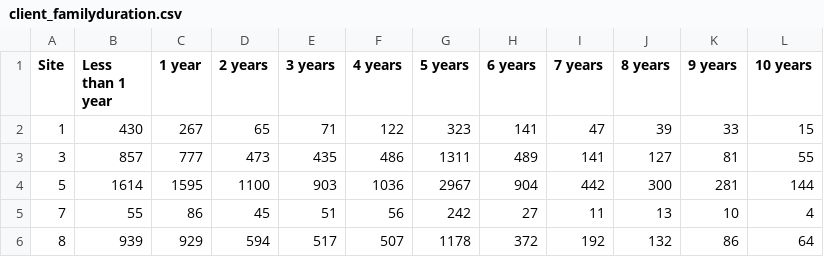
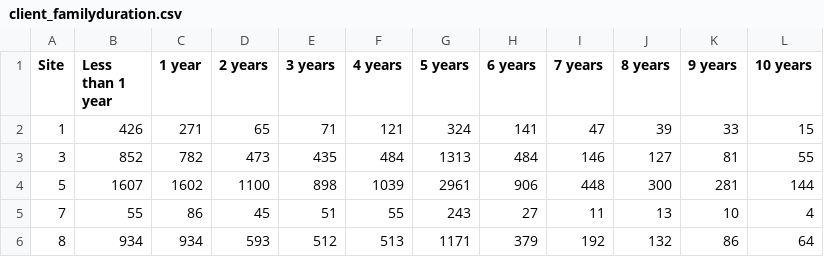
Before and after one commit to childpovertyactionlab/wic-clinic-reports, a CSV file: data/scriptData/client_familyduration.csv, drawn as a sheet; only a part is shown; the diff covers the shown part only; the diff names each change by its address in the sheet, - before the commit and + after, or states it on an @@ line.

```diff
--- a/data/scriptData/client_familyduration.csv
+++ b/data/scriptData/client_familyduration.csv
-B2 (Less than 1 year): 430
+B2 (Less than 1 year): 426
-C2 (1 year): 267
+C2 (1 year): 271
-F2 (4 years): 122
+F2 (4 years): 121
-G2 (5 years): 323
+G2 (5 years): 324
-B3 (Less than 1 year): 857
+B3 (Less than 1 year): 852
-C3 (1 year): 777
+C3 (1 year): 782
-F3 (4 years): 486
+F3 (4 years): 484
-G3 (5 years): 1311
+G3 (5 years): 1313
-H3 (6 years): 489
+H3 (6 years): 484
-I3 (7 years): 141
+I3 (7 years): 146
-B4 (Less than 1 year): 1614
+B4 (Less than 1 year): 1607
-C4 (1 year): 1595
+C4 (1 year): 1602
-E4 (3 years): 903
+E4 (3 years): 898
-F4 (4 years): 1036
+F4 (4 years): 1039
-G4 (5 years): 2967
+G4 (5 years): 2961
-H4 (6 years): 904
+H4 (6 years): 906
-I4 (7 years): 442
+I4 (7 years): 448
-F5 (4 years): 56
+F5 (4 years): 55
-G5 (5 years): 242
+G5 (5 years): 243
-B6 (Less than 1 year): 939
+B6 (Less than 1 year): 934
-C6 (1 year): 929
+C6 (1 year): 934
-D6 (2 years): 594
+D6 (2 years): 593
-E6 (3 years): 517
+E6 (3 years): 512
-F6 (4 years): 507
+F6 (4 years): 513
-G6 (5 years): 1178
+G6 (5 years): 1171
-H6 (6 years): 372
+H6 (6 years): 379
```
Also changed, not shown: 66 edited cells elsewhere in this file, data/scriptData/client_duration.csv, data/scriptData/df.csv, 27 other files.
